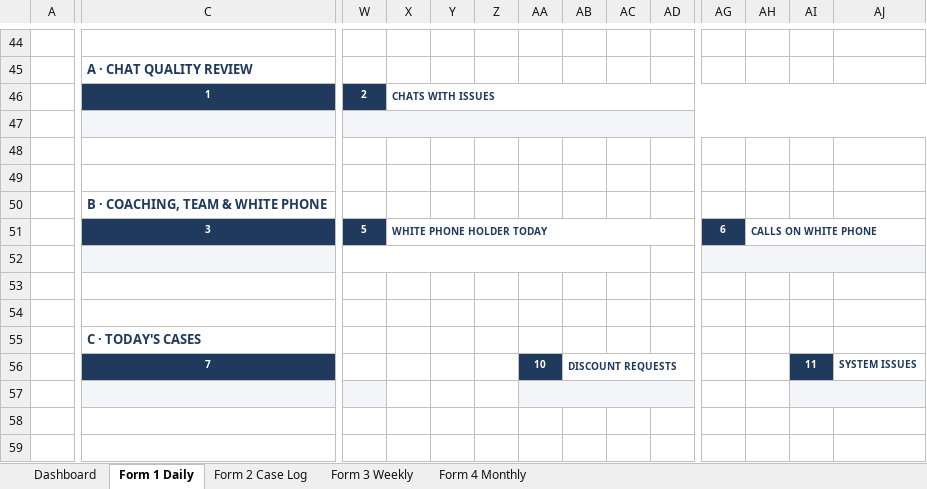
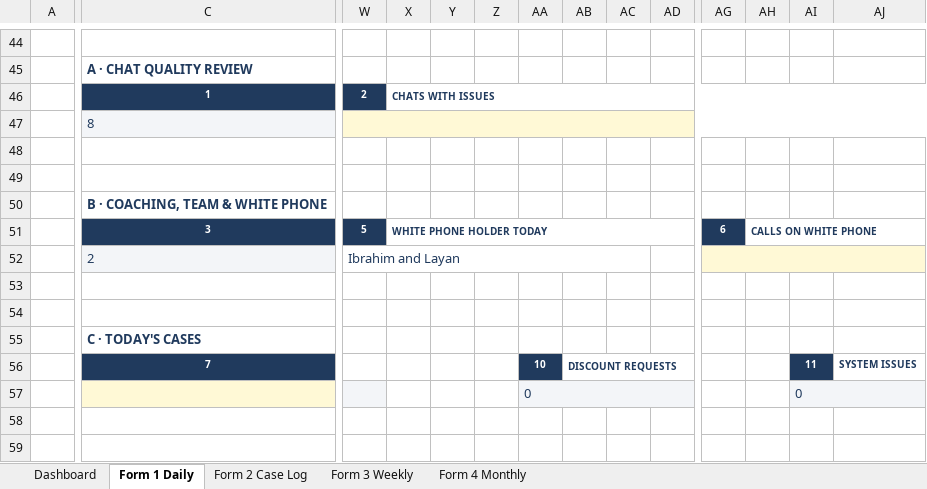
Before and after one commit to btravnook1216-source/teamAutomation, an Excel workbook: tracker/Travnook_TL_Tracker_Oct2026.xlsx, sheet Form 1 Daily, drawn as a sheet; only a part is shown, gaps mark what is left out; values as stored, in another font and other column widths than the file's, no borders; rows hold the shown columns only; the diff covers the shown part only; the diff names each change by its address in the sheet, - before the commit and + after, or states it on an @@ line.

```diff
--- a/tracker/Travnook_TL_Tracker_Oct2026.xlsx (sheet Form 1 Daily)
+++ b/tracker/Travnook_TL_Tracker_Oct2026.xlsx (sheet Form 1 Daily)
-C47: (empty)
+C47: 8
-W47:AJ47 fill: #F3F5F8
+W47:AJ47 fill: #FFF9D6
-row 52: (empty)
+row 52:  | 2 | Ibrahim and Layan
-AG52:AJ52 fill: #F3F5F8
+AG52:AJ52 fill: #FFF9D6
-C57 fill: #F3F5F8
+C57 fill: #FFF9D6
-row 57: (empty)
+row 57:  |  |  |  |  |  | 0 |  |  |  |  |  | 0
```
Also changed, not shown: cell formats elsewhere in this sheet, sheet Form 2 Case Log, sheet Dashboard, formulas that keep their value, charts or pictures, 1 other file.
